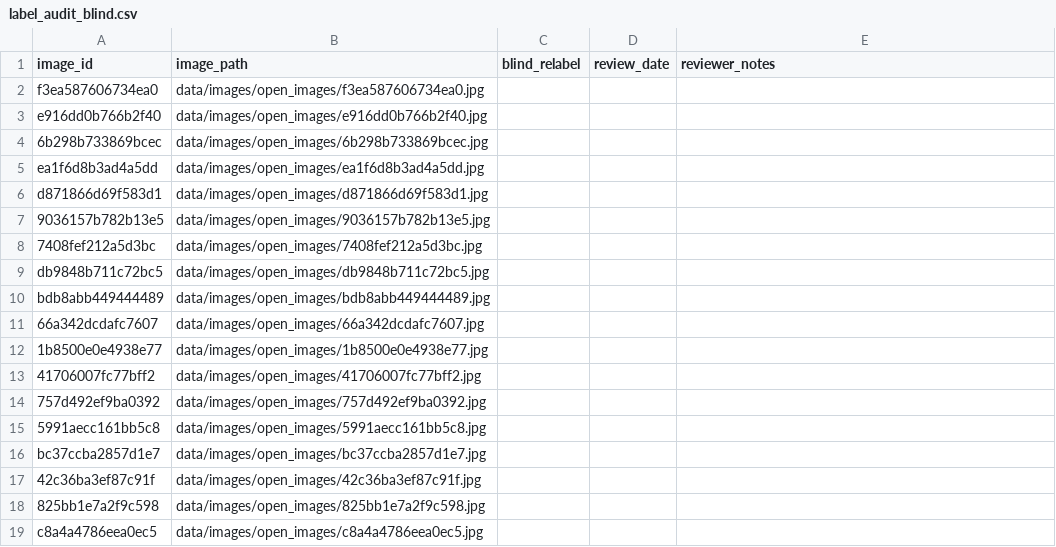
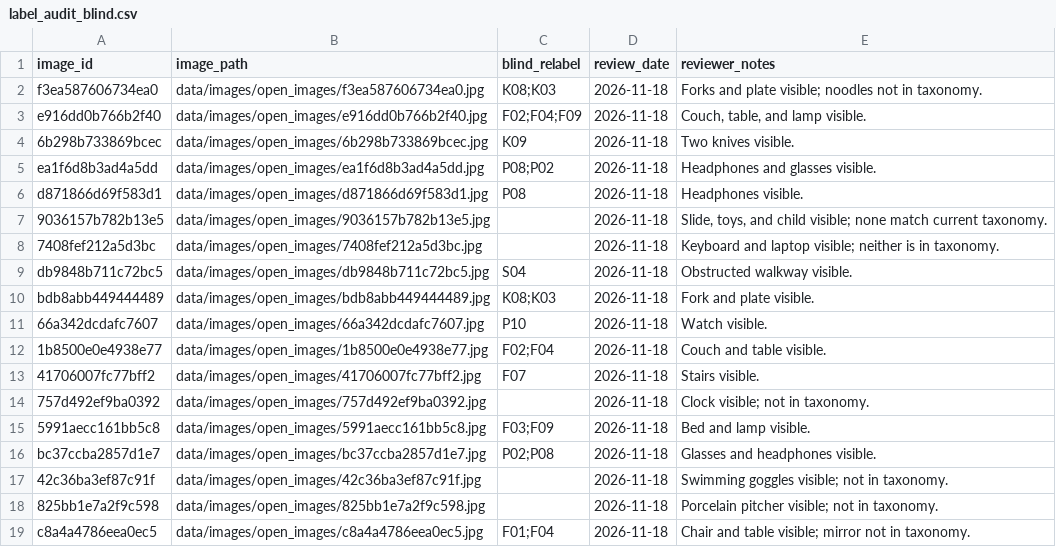
Before and after one commit to cecezhuo/ingen_vlm_bench_v1.0, a CSV file: deliverables/label_audit_blind.csv, drawn as a sheet; only a part is shown; the diff covers the shown part only.

Commit message:
Add files via upload

```diff
--- a/deliverables/label_audit_blind.csv
+++ b/deliverables/label_audit_blind.csv
@@ -1,19 +1,19 @@
 image_id,image_path,blind_relabel,review_date,reviewer_notes
-f3ea587606734ea0,data/images/open_images/f3ea587606734ea0.jpg,,,
-e916dd0b766b2f40,data/images/open_images/e916dd0b766b2f40.jpg,,,
-6b298b733869bcec,data/images/open_images/6b298b733869bcec.jpg,,,
-ea1f6d8b3ad4a5dd,data/images/open_images/ea1f6d8b3ad4a5dd.jpg,,,
-d871866d69f583d1,data/images/open_images/d871866d69f583d1.jpg,,,
-9036157b782b13e5,data/images/open_images/9036157b782b13e5.jpg,,,
-7408fef212a5d3bc,data/images/open_images/7408fef212a5d3bc.jpg,,,
-db9848b711c72bc5,data/images/open_images/db9848b711c72bc5.jpg,,,
-bdb8abb449444489,data/images/open_images/bdb8abb449444489.jpg,,,
-66a342dcdafc7607,data/images/open_images/66a342dcdafc7607.jpg,,,
-1b8500e0e4938e77,data/images/open_images/1b8500e0e4938e77.jpg,,,
-41706007fc77bff2,data/images/open_images/41706007fc77bff2.jpg,,,
-757d492ef9ba0392,data/images/open_images/757d492ef9ba0392.jpg,,,
-5991aecc161bb5c8,data/images/open_images/5991aecc161bb5c8.jpg,,,
-bc37ccba2857d1e7,data/images/open_images/bc37ccba2857d1e7.jpg,,,
-42c36ba3ef87c91f,data/images/open_images/42c36ba3ef87c91f.jpg,,,
-825bb1e7a2f9c598,data/images/open_images/825bb1e7a2f9c598.jpg,,,
-c8a4a4786eea0ec5,data/images/open_images/c8a4a4786eea0ec5.jpg,,,
+f3ea587606734ea0,data/images/open_images/f3ea587606734ea0.jpg,K08;K03,2026-11-18,Forks and plate visible; noodles not in taxonomy.
+e916dd0b766b2f40,data/images/open_images/e916dd0b766b2f40.jpg,F02;F04;F09,2026-11-18,"Couch, table, and lamp visible."
+6b298b733869bcec,data/images/open_images/6b298b733869bcec.jpg,K09,2026-11-18,Two knives visible.
+ea1f6d8b3ad4a5dd,data/images/open_images/ea1f6d8b3ad4a5dd.jpg,P08;P02,2026-11-18,Headphones and glasses visible.
+d871866d69f583d1,data/images/open_images/d871866d69f583d1.jpg,P08,2026-11-18,Headphones visible.
+9036157b782b13e5,data/images/open_images/9036157b782b13e5.jpg,,2026-11-18,"Slide, toys, and child visible; none match current taxonomy."
+7408fef212a5d3bc,data/images/open_images/7408fef212a5d3bc.jpg,,2026-11-18,Keyboard and laptop visible; neither is in taxonomy.
+db9848b711c72bc5,data/images/open_images/db9848b711c72bc5.jpg,S04,2026-11-18,Obstructed walkway visible.
+bdb8abb449444489,data/images/open_images/bdb8abb449444489.jpg,K08;K03,2026-11-18,Fork and plate visible.
+66a342dcdafc7607,data/images/open_images/66a342dcdafc7607.jpg,P10,2026-11-18,Watch visible.
+1b8500e0e4938e77,data/images/open_images/1b8500e0e4938e77.jpg,F02;F04,2026-11-18,Couch and table visible.
+41706007fc77bff2,data/images/open_images/41706007fc77bff2.jpg,F07,2026-11-18,Stairs visible.
+757d492ef9ba0392,data/images/open_images/757d492ef9ba0392.jpg,,2026-11-18,Clock visible; not in taxonomy.
+5991aecc161bb5c8,data/images/open_images/5991aecc161bb5c8.jpg,F03;F09,2026-11-18,Bed and lamp visible.
+bc37ccba2857d1e7,data/images/open_images/bc37ccba2857d1e7.jpg,P02;P08,2026-11-18,Glasses and headphones visible.
+42c36ba3ef87c91f,data/images/open_images/42c36ba3ef87c91f.jpg,,2026-11-18,Swimming goggles visible; not in taxonomy.
+825bb1e7a2f9c598,data/images/open_images/825bb1e7a2f9c598.jpg,,2026-11-18,Porcelain pitcher visible; not in taxonomy.
+c8a4a4786eea0ec5,data/images/open_images/c8a4a4786eea0ec5.jpg,F01;F04,2026-11-18,Chair and table visible; mirror not in taxonomy.
```
Also changed, not shown: 111 edited cells elsewhere in this file.
